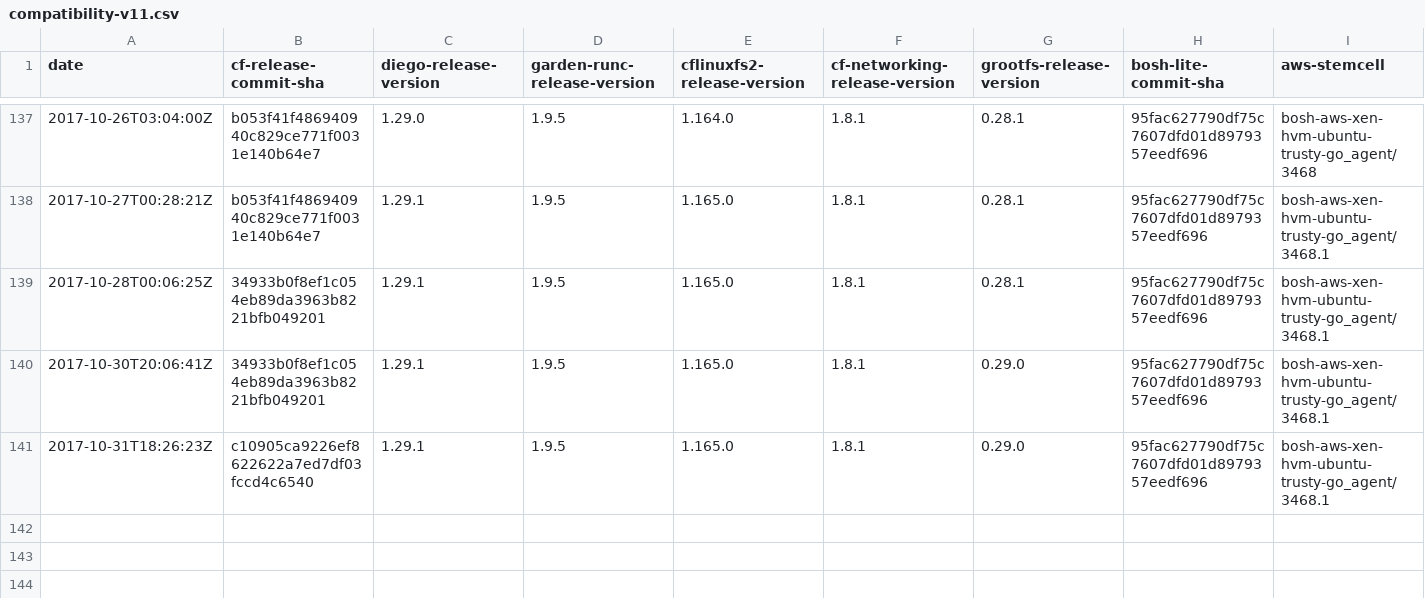
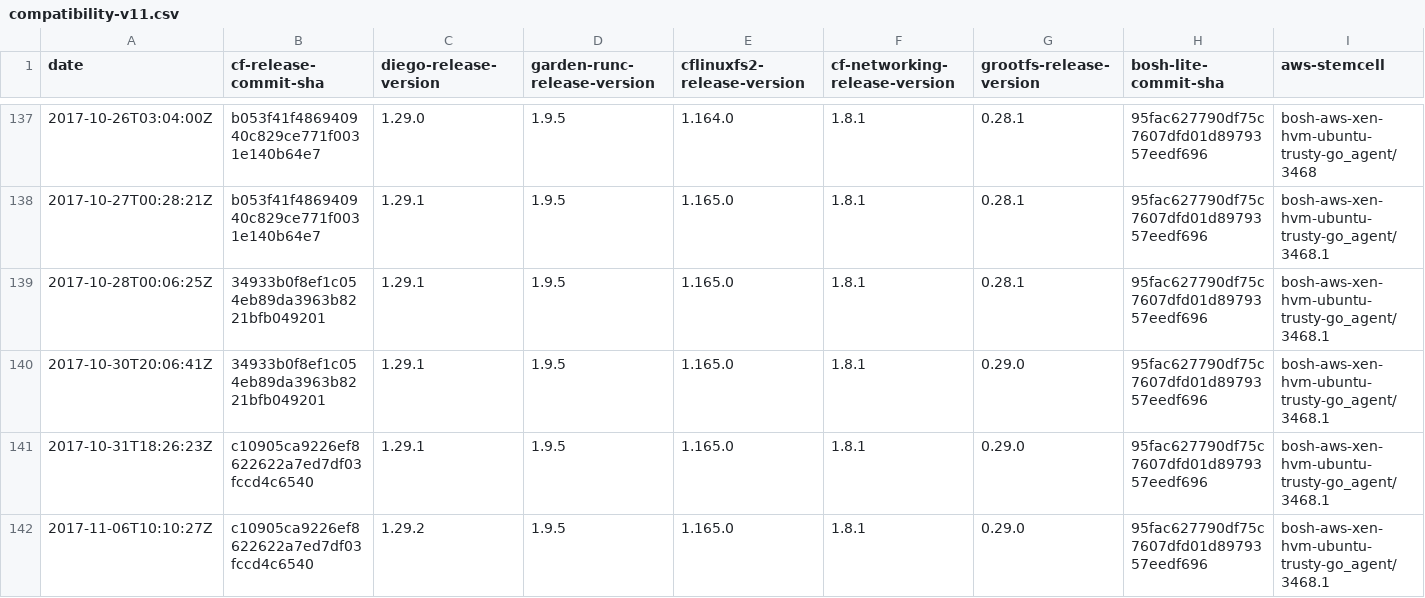
Before and after one commit to cloudfoundry-attic/diego-cf-compatibility, a CSV file: compatibility-v11.csv, drawn as a sheet; only a part is shown, gaps mark what is left out; rows hold the shown columns only; the diff names each change by its address in the sheet, - before the commit and + after, or states it on an @@ line.

Commit message:
Update compatibility-v11.csv

```diff
--- a/compatibility-v11.csv
+++ b/compatibility-v11.csv
+row 142: 2017-11-06T10:10:27Z | c10905ca9226ef8622622a7ed7df03fccd4c6540 | 1.29.2 | 1.9.5 | 1.165.0 | 1.8.1 | 0.29.0 | 95fac627790df75c7607dfd01d8979357eedf696 | bosh-aws-xen-hvm-ubuntu-trusty-go_agent/3468.1
```
